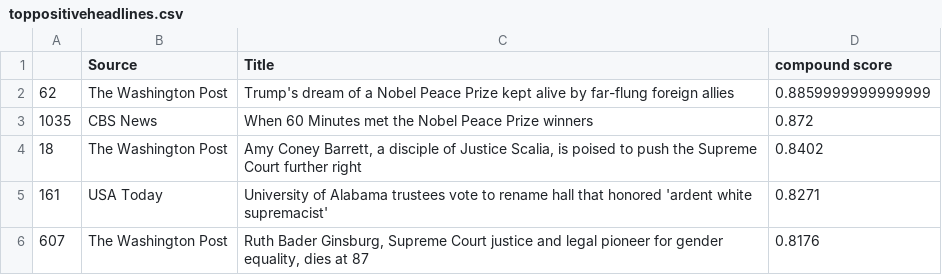
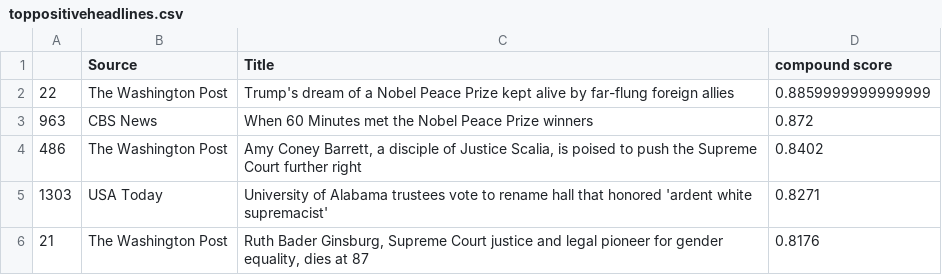
Before and after one commit to James-Ashley/sentiment_analysis, a CSV file: images/toppositiveheadlines.csv, drawn as a sheet.

```diff
--- a/images/toppositiveheadlines.csv
+++ b/images/toppositiveheadlines.csv
@@ -1,6 +1,6 @@
 ,Source,Title,compound score
-62,The Washington Post,Trump's dream of a Nobel Peace Prize kept alive by far-flung foreign allies,0.8859999999999999
-1035,CBS News,When 60 Minutes met the Nobel Peace Prize winners,0.872
-18,The Washington Post,"Amy Coney Barrett, a disciple of Justice Scalia, is poised to push the Supreme Court further right",0.8402
-161,USA Today,University of Alabama trustees vote to rename hall that honored 'ardent white supremacist',0.8271
-607,The Washington Post,"Ruth Bader Ginsburg, Supreme Court justice and legal pioneer for gender equality, dies at 87",0.8176
+22,The Washington Post,Trump's dream of a Nobel Peace Prize kept alive by far-flung foreign allies,0.8859999999999999
+963,CBS News,When 60 Minutes met the Nobel Peace Prize winners,0.872
+486,The Washington Post,"Amy Coney Barrett, a disciple of Justice Scalia, is poised to push the Supreme Court further right",0.8402
+1303,USA Today,University of Alabama trustees vote to rename hall that honored 'ardent white supremacist',0.8271
+21,The Washington Post,"Ruth Bader Ginsburg, Supreme Court justice and legal pioneer for gender equality, dies at 87",0.8176
```
Also changed, not shown: data_analysis/finalnewsdataprocessed.csv, images/topnegativeheadlines.csv, 5 other files.
